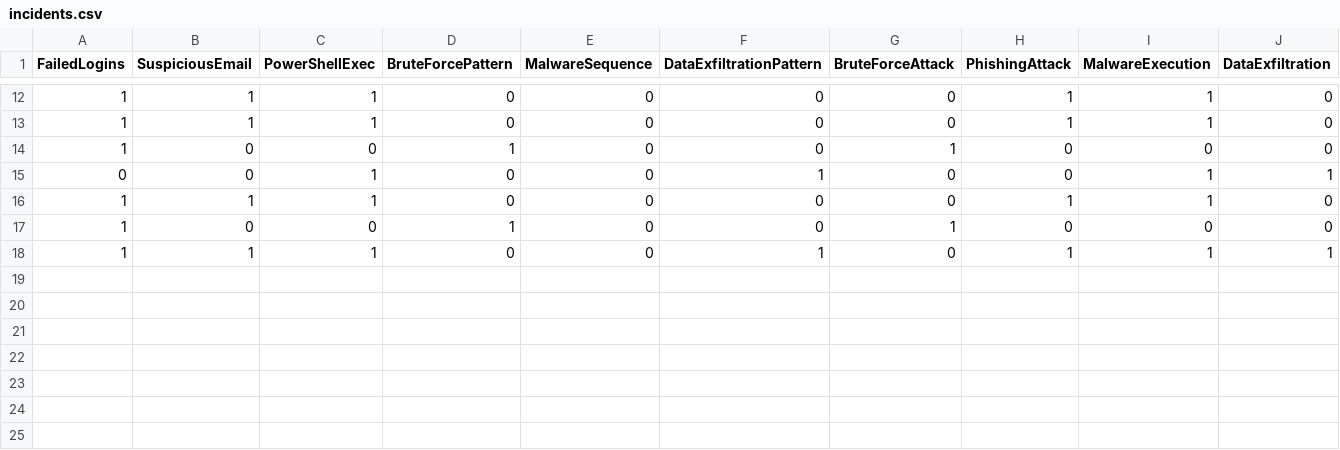
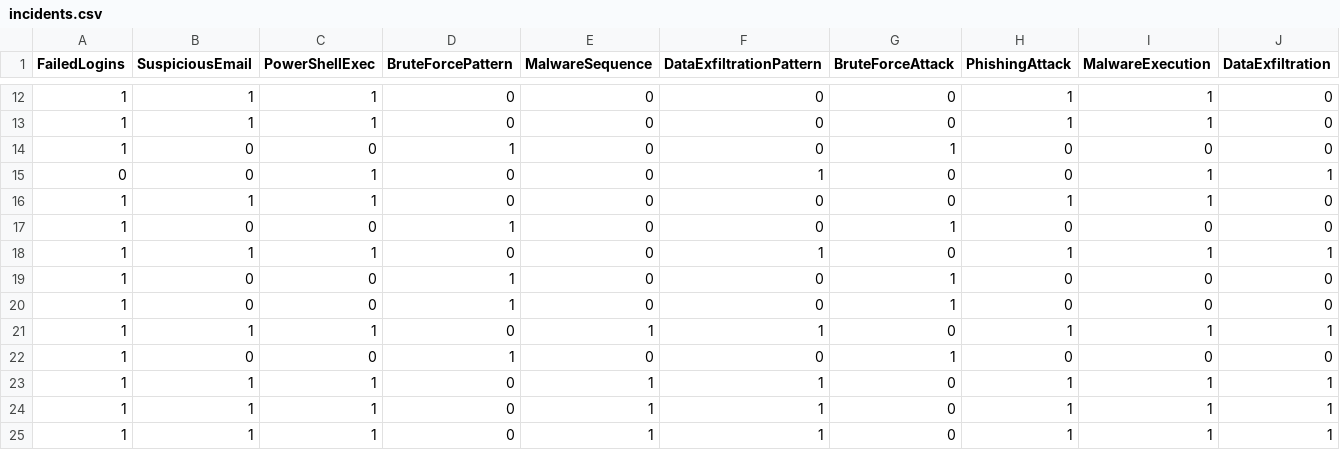
Before and after one commit to meghanavl/Incident-Response-Management-System, a CSV file: data/incidents.csv, drawn as a sheet; only a part is shown, gaps mark what is left out.

```diff
--- a/data/incidents.csv
+++ b/data/incidents.csv
@@ -18 +18,8 @@ FailedLogins,SuspiciousEmail,PowerShellExec,BruteForcePattern,MalwareSequence,Da
 1,1,1,0,0,1,0,1,1,1
+1,0,0,1,0,0,1,0,0,0
+1,0,0,1,0,0,1,0,0,0
+1,1,1,0,1,1,0,1,1,1
+1,0,0,1,0,0,1,0,0,0
+1,1,1,0,1,1,0,1,1,1
+1,1,1,0,1,1,0,1,1,1
+1,1,1,0,1,1,0,1,1,1
```
Also changed, not shown: 3 other files.
